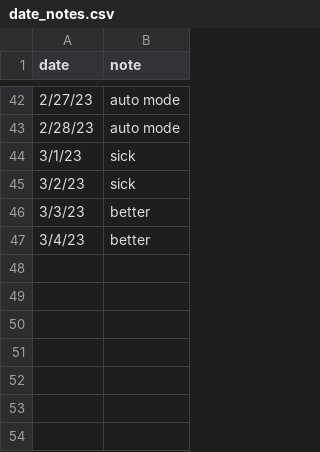
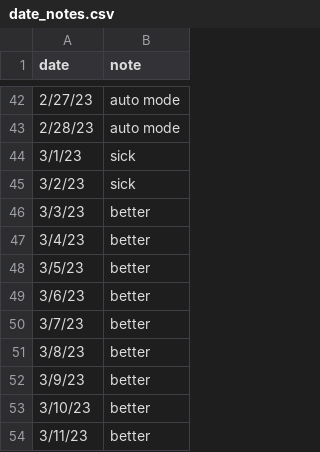
Before and after one commit to michellejw/sugar, a CSV file: data/date_notes.csv, drawn as a sheet; only a part is shown, gaps mark what is left out; the diff names each change by its address in the sheet, - before the commit and + after, or states it on an @@ line.

Commit message:
Updated part 06; updated plots to show latest data

```diff
--- a/data/date_notes.csv
+++ b/data/date_notes.csv
+row 48: 3/5/23 | better
+row 49: 3/6/23 | better
+row 50: 3/7/23 | better
+row 51: 3/8/23 | better
+row 52: 3/9/23 | better
+row 53: 3/10/23 | better
+row 54: 3/11/23 | better
```
Also changed, not shown: 2 other files.
